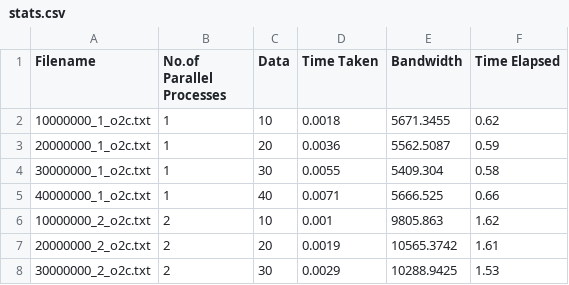
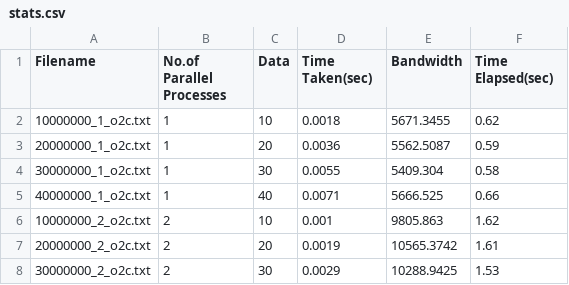
Before and after one commit to hrishitchaudhuri/parcbench, a CSV file: lmbench-3.0-a9/logs/stats.csv, drawn as a sheet; only a part is shown.

```diff
--- a/lmbench-3.0-a9/logs/stats.csv
+++ b/lmbench-3.0-a9/logs/stats.csv
@@ -1,2 +1,2 @@
-Filename,No.of Parallel Processes,Data,Time Taken,Bandwidth,Time Elapsed
+Filename,No.of Parallel Processes,Data,Time Taken(sec),Bandwidth,Time Elapsed(sec)
 10000000_1_o2c.txt,1,10,0.0018,5671.3455,0.62
```
Also changed, not shown: 1 other file.
